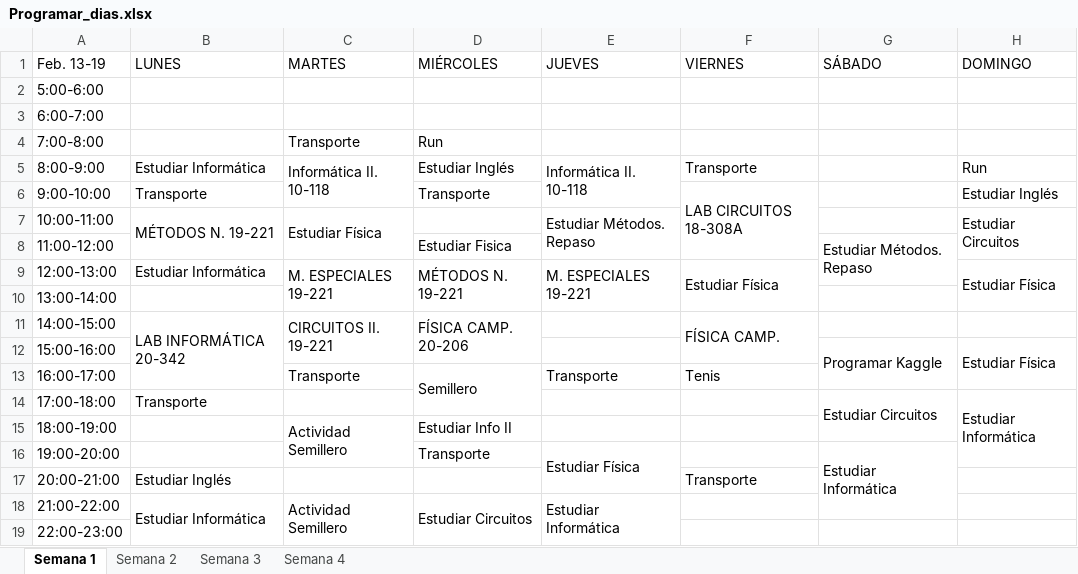
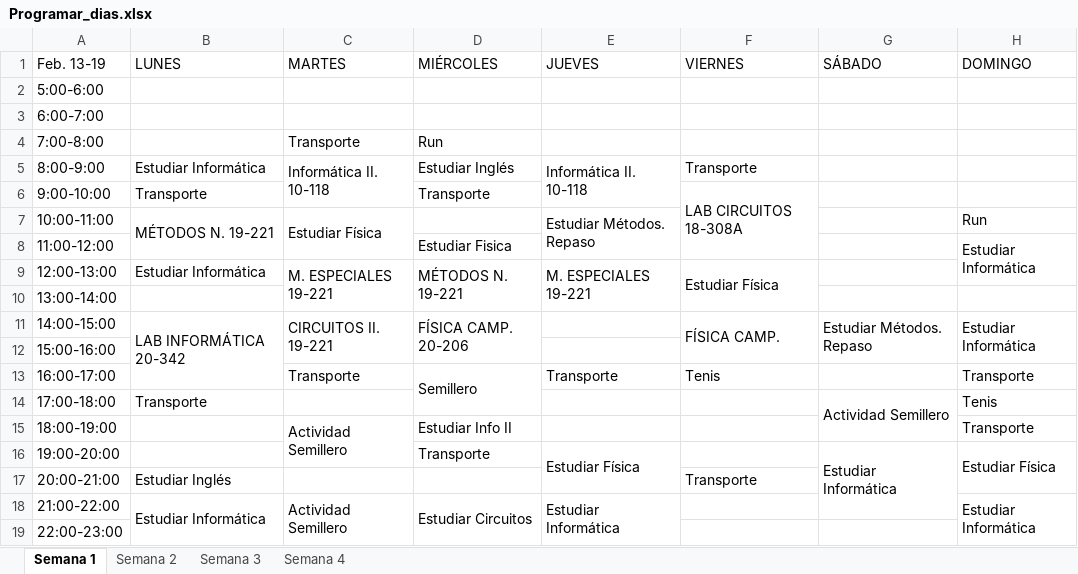
Before and after one commit to santiagov01/Calendario_semanal, an Excel workbook: Programar_dias.xlsx, sheet Semana 1, drawn as a sheet; values as stored, in another font and other column widths than the file's, no cell formats; the diff names each change by its address in the sheet, - before the commit and + after, or states it on an @@ line.

Commit message:
Nueva actividad, ajustar horas estudio

```diff
--- a/Programar_dias.xlsx (sheet Semana 1)
+++ b/Programar_dias.xlsx (sheet Semana 1)
-H5 (DOMINGO): Run
+H5 (DOMINGO): (empty)
-H6 (DOMINGO): Estudiar Inglés
+H6 (DOMINGO): (empty)
-H7 (DOMINGO): Estudiar Circuitos
+H7 (DOMINGO): Run
-H7:H8 merged
-G8 (SÁBADO): Estudiar Métodos. Repaso
+G8 (SÁBADO): (empty)
-G8:G9 merged
-H8 (DOMINGO): (empty)
+H8 (DOMINGO): Estudiar Informática
+H8:H9 merged
-H9 (DOMINGO): Estudiar Física
+H9 (DOMINGO): (empty)
-H9:H10 merged
-G11 (SÁBADO): (empty)
+G11 (SÁBADO): Estudiar Métodos. Repaso
+G11:G12 merged
-H11 (DOMINGO): (empty)
+H11 (DOMINGO): Estudiar Informática
+H11:H12 merged
-G12 (SÁBADO): Programar Kaggle
+G12 (SÁBADO): (empty)
-G12:G13 merged
-H12 (DOMINGO): Estudiar Física
+H12 (DOMINGO): (empty)
-H12:H13 merged
-H13 (DOMINGO): (empty)
+H13 (DOMINGO): Transporte
-G14 (SÁBADO): Estudiar Circuitos
+G14 (SÁBADO): Actividad Semillero
-H14 (DOMINGO): Estudiar Informática
+H14 (DOMINGO): Tenis
-H14:H16 merged
-H15 (DOMINGO): (empty)
+H15 (DOMINGO): Transporte
-H16 (DOMINGO): (empty)
+H16 (DOMINGO): Estudiar Física
+H16:H17 merged
-H18 (DOMINGO): (empty)
+H18 (DOMINGO): Estudiar Informática
+H18:H19 merged
```
Also changed, not shown: sheet Semana 2, sheet Semana 4, sheet Semana 3, cell formats.
